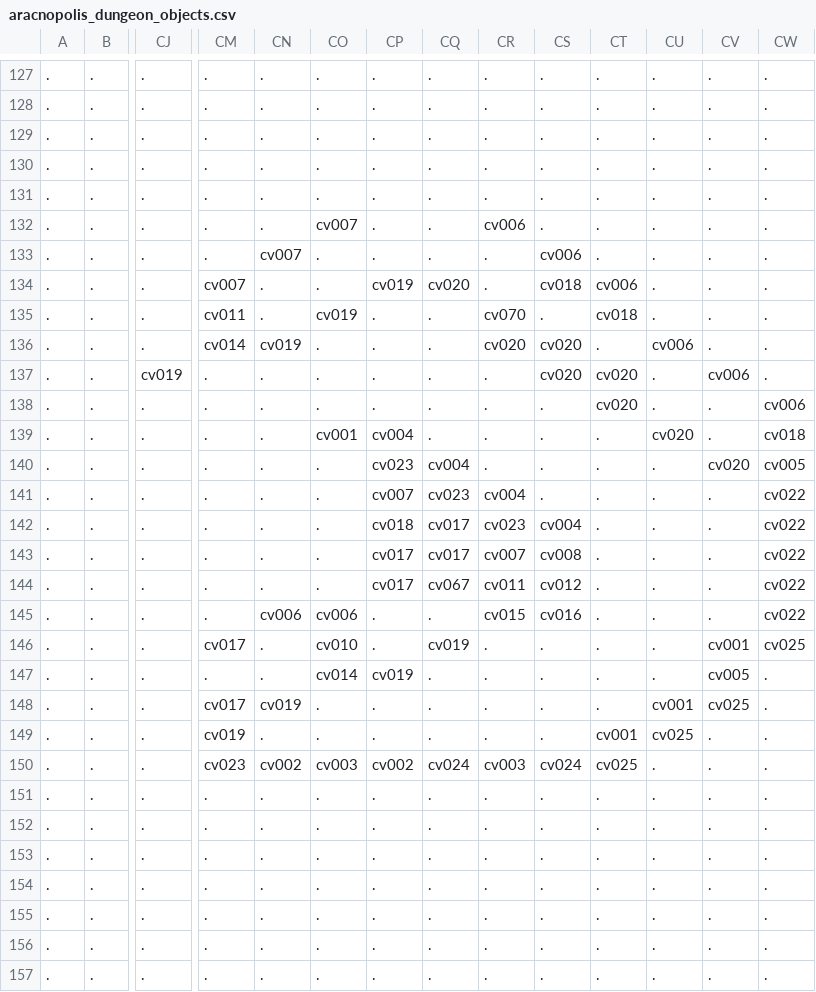
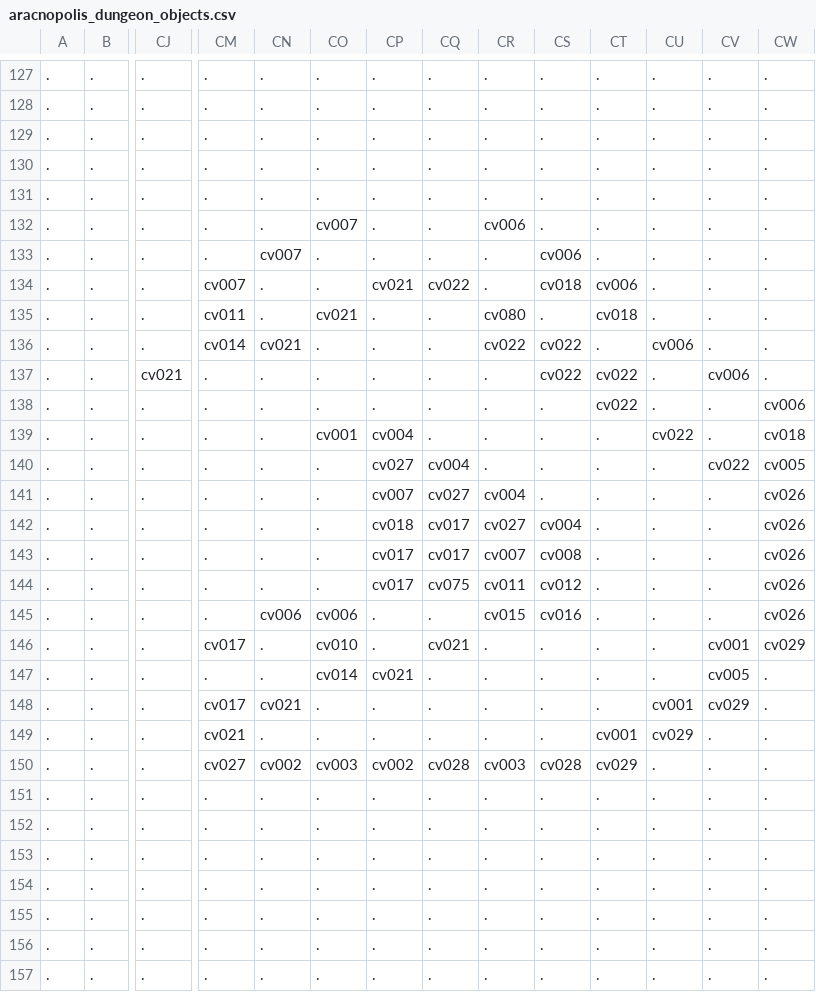
Before and after one commit to Alanorappa/rpg-ecs-online, a CSV file: maps/aracnopolis_dungeon_objects.csv, drawn as a sheet; only a part is shown, gaps mark what is left out; the diff names each change by its address in the sheet, - before the commit and + after, or states it on an @@ line.

```diff
--- a/maps/aracnopolis_dungeon_objects.csv
+++ b/maps/aracnopolis_dungeon_objects.csv
-CP134: cv019
+CP134: cv021
-CQ134: cv020
+CQ134: cv022
-CO135: cv019
+CO135: cv021
-CR135: cv070
+CR135: cv080
-CN136: cv019
+CN136: cv021
-CR136: cv020
+CR136: cv022
-CS136:CS137: cv020
+CS136:CS137: cv022
-CJ137: cv019
+CJ137: cv021
-CT137:CT138: cv020
+CT137:CT138: cv022
-CU139: cv020
+CU139: cv022
-CP140: cv023
+CP140: cv027
-CV140: cv020
+CV140: cv022
-CQ141: cv023
+CQ141: cv027
-CW141:CW145: cv022
+CW141:CW145: cv026
-CR142: cv023
+CR142: cv027
-CQ144: cv067
+CQ144: cv075
-CQ146: cv019
+CQ146: cv021
-CW146: cv025
+CW146: cv029
-CP147: cv019
+CP147: cv021
-CN148: cv019
+CN148: cv021
-CV148: cv025
+CV148: cv029
-CM149: cv019
+CM149: cv021
-CU149: cv025
+CU149: cv029
-CM150: cv023
+CM150: cv027
-CQ150: cv024
+CQ150: cv028
-CS150: cv024
+CS150: cv028
-CT150: cv025
+CT150: cv029
```
Also changed, not shown: 3 other files.
